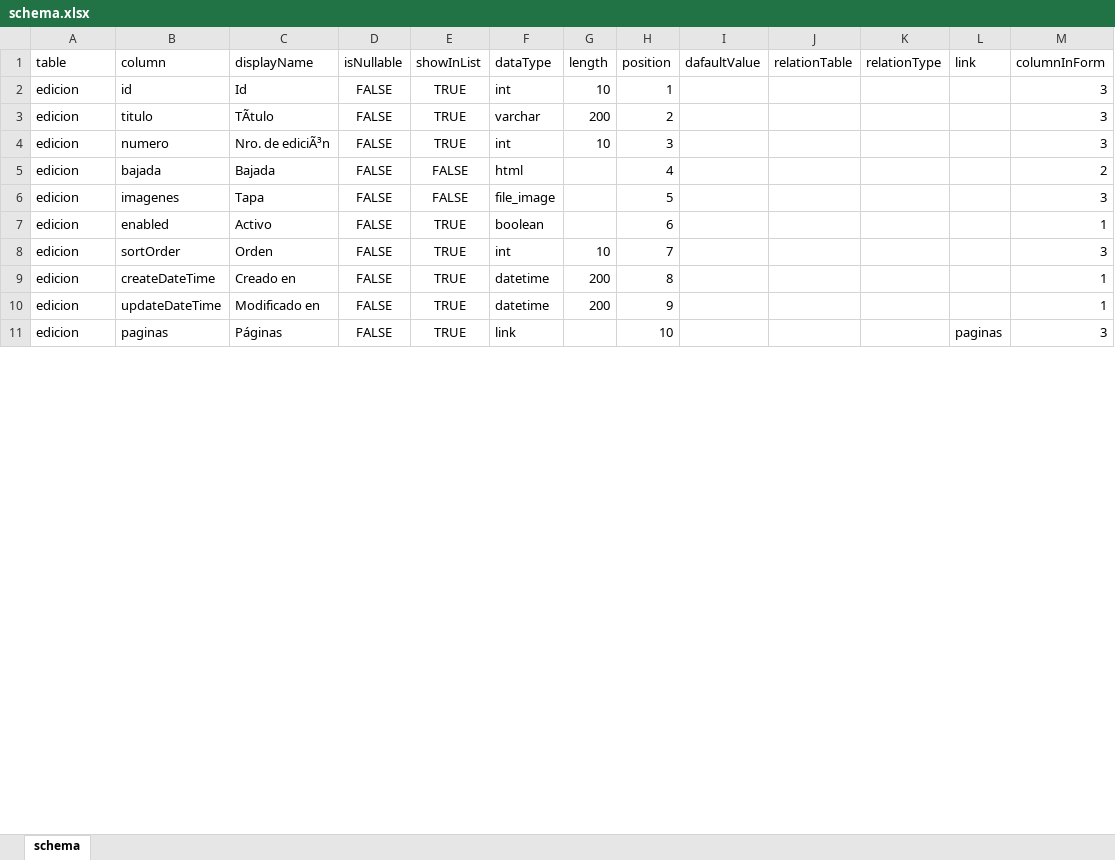
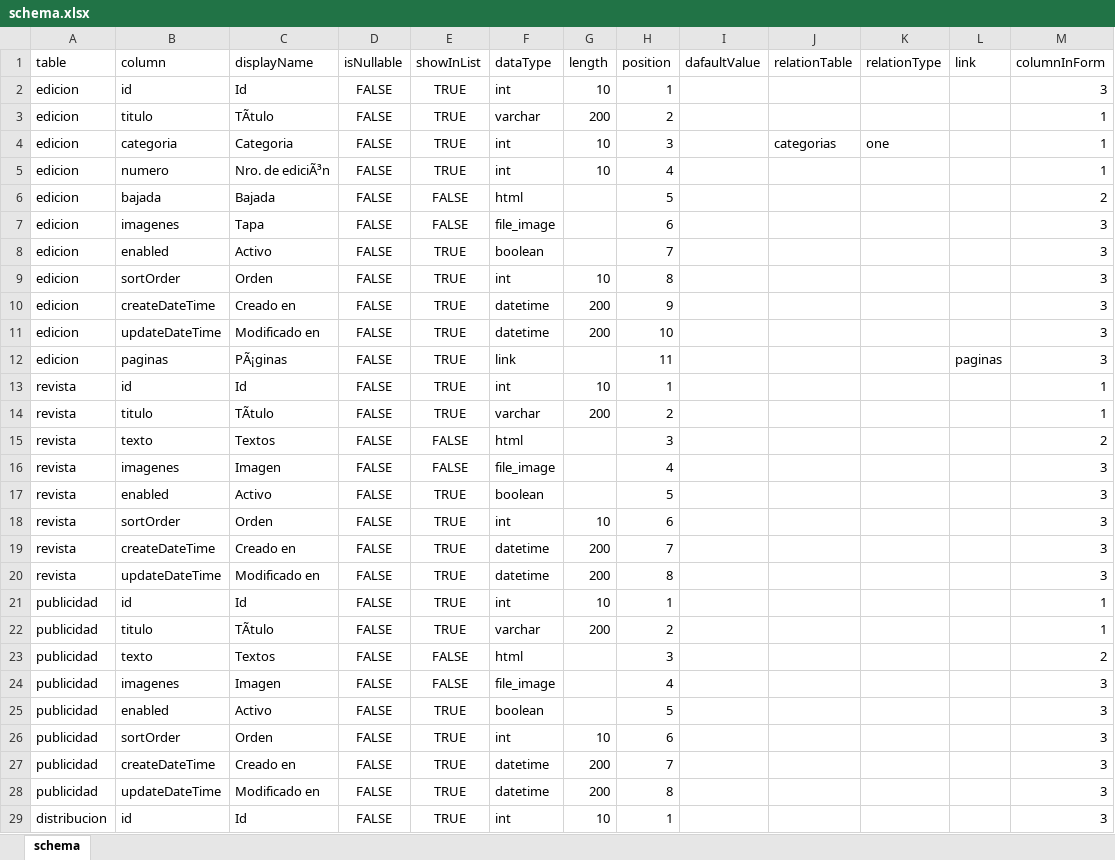
Before and after one commit to emiber/apiSQLite, an Excel workbook: schema.xlsx, sheet schema, drawn as a sheet; only a part is shown; values as stored, in another font and other column widths than the file's, no borders; table styles not drawn; addresses are those after the commit; the diff covers the shown part only; the diff names each change by its address in the sheet, - before the commit and + after, or states it on an @@ line.

```diff
--- a/schema.xlsx (sheet schema)
+++ b/schema.xlsx (sheet schema)
-M3 (columnInForm): 3
+M3 (columnInForm): 1
+row 4: edicion | categoria | Categoria | FALSE | TRUE | int | 10 | 3 |  | categorias | one |  | 1
-H5 (position): 3
+H5 (position): 4
-M5 (columnInForm): 3
+M5 (columnInForm): 1
-H6 (position): 4
+H6 (position): 5
-H7 (position): 5
+H7 (position): 6
-H8 (position): 6
+H8 (position): 7
-M8 (columnInForm): 1
+M8 (columnInForm): 3
-H9 (position): 7
+H9 (position): 8
-H10 (position): 8
+H10 (position): 9
-M10:M11 (columnInForm): 1
+M10:M11 (columnInForm): 3
-H11 (position): 9
+H11 (position): 10
-C12 (displayName): Páginas
+C12 (displayName): PÃ¡ginas
-H12 (position): 10
+H12 (position): 11
+row 13: revista | id | Id | FALSE | TRUE | int | 10 | 1 |  |  |  |  | 1
+row 14: revista | titulo | TÃtulo | FALSE | TRUE | varchar | 200 | 2 |  |  |  |  | 1
+row 15: revista | texto | Textos | FALSE | FALSE | html |  | 3 |  |  |  |  | 2
+row 16: revista | imagenes | Imagen | FALSE | FALSE | file_image |  | 4 |  |  |  |  | 3
+row 17: revista | enabled | Activo | FALSE | TRUE | boolean |  | 5 |  |  |  |  | 3
+row 18: revista | sortOrder | Orden | FALSE | TRUE | int | 10 | 6 |  |  |  |  | 3
+row 19: revista | createDateTime | Creado en | FALSE | TRUE | datetime | 200 | 7 |  |  |  |  | 3
+row 20: revista | updateDateTime | Modificado en | FALSE | TRUE | datetime | 200 | 8 |  |  |  |  | 3
+row 21: publicidad | id | Id | FALSE | TRUE | int | 10 | 1 |  |  |  |  | 1
+row 22: publicidad | titulo | TÃtulo | FALSE | TRUE | varchar | 200 | 2 |  |  |  |  | 1
+row 23: publicidad | texto | Textos | FALSE | FALSE | html |  | 3 |  |  |  |  | 2
+row 24: publicidad | imagenes | Imagen | FALSE | FALSE | file_image |  | 4 |  |  |  |  | 3
+row 25: publicidad | enabled | Activo | FALSE | TRUE | boolean |  | 5 |  |  |  |  | 3
+row 26: publicidad | sortOrder | Orden | FALSE | TRUE | int | 10 | 6 |  |  |  |  | 3
+row 27: publicidad | createDateTime | Creado en | FALSE | TRUE | datetime | 200 | 7 |  |  |  |  | 3
+row 28: publicidad | updateDateTime | Modificado en | FALSE | TRUE | datetime | 200 | 8 |  |  |  |  | 3
+row 29: distribucion | id | Id | FALSE | TRUE | int | 10 | 1 |  |  |  |  | 3
```
Also changed, not shown: 22 added rows, 4 removed rows and 9 edited cells elsewhere in this sheet, 3 other files.
